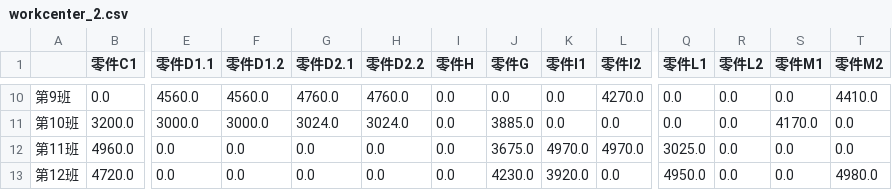
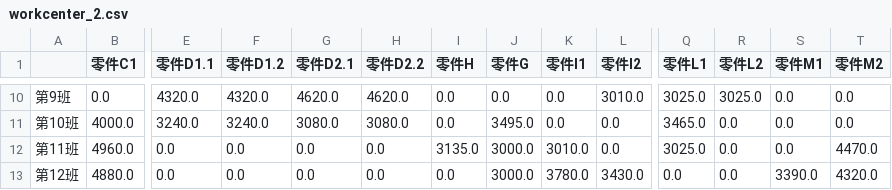
Before and after one commit to qiaoyx-or/OpenAPS, a CSV file: Applications/ProductionPlanning/workcenter_2.csv, drawn as a sheet; only a part is shown, gaps mark what is left out; the diff covers the shown part only; the diff names each change by its address in the sheet, - before the commit and + after, or states it on an @@ line.

```diff
--- a/Applications/ProductionPlanning/workcenter_2.csv
+++ b/Applications/ProductionPlanning/workcenter_2.csv
-E10 (零件D1.1): 4560.0
+E10 (零件D1.1): 4320.0
-F10 (零件D1.2): 4560.0
+F10 (零件D1.2): 4320.0
-G10 (零件D2.1): 4760.0
+G10 (零件D2.1): 4620.0
-H10 (零件D2.2): 4760.0
+H10 (零件D2.2): 4620.0
-L10 (零件I2): 4270.0
+L10 (零件I2): 3010.0
-Q10 (零件L1): 0.0
+Q10 (零件L1): 3025.0
-R10 (零件L2): 0.0
+R10 (零件L2): 3025.0
-T10 (零件M2): 4410.0
+T10 (零件M2): 0.0
-B11 (零件C1): 3200.0
+B11 (零件C1): 4000.0
-E11 (零件D1.1): 3000.0
+E11 (零件D1.1): 3240.0
-F11 (零件D1.2): 3000.0
+F11 (零件D1.2): 3240.0
-G11 (零件D2.1): 3024.0
+G11 (零件D2.1): 3080.0
-H11 (零件D2.2): 3024.0
+H11 (零件D2.2): 3080.0
-J11 (零件G): 3885.0
+J11 (零件G): 3495.0
-Q11 (零件L1): 0.0
+Q11 (零件L1): 3465.0
-S11 (零件M1): 4170.0
+S11 (零件M1): 0.0
-I12 (零件H): 0.0
+I12 (零件H): 3135.0
-J12 (零件G): 3675.0
+J12 (零件G): 3000.0
-K12 (零件I1): 4970.0
+K12 (零件I1): 3010.0
-L12 (零件I2): 4970.0
+L12 (零件I2): 0.0
-T12 (零件M2): 0.0
+T12 (零件M2): 4470.0
-B13 (零件C1): 4720.0
+B13 (零件C1): 4880.0
-J13 (零件G): 4230.0
+J13 (零件G): 3000.0
-K13 (零件I1): 3920.0
+K13 (零件I1): 3780.0
-L13 (零件I2): 0.0
+L13 (零件I2): 3430.0
-Q13 (零件L1): 4950.0
+Q13 (零件L1): 0.0
-S13 (零件M1): 0.0
+S13 (零件M1): 3390.0
-T13 (零件M2): 4980.0
+T13 (零件M2): 4320.0
```
Also changed, not shown: 81 edited cells elsewhere in this file, Applications/ProductionPlanning/workcenter_0.csv, Applications/ProductionPlanning/workcenter_1.csv, 5 other files.
